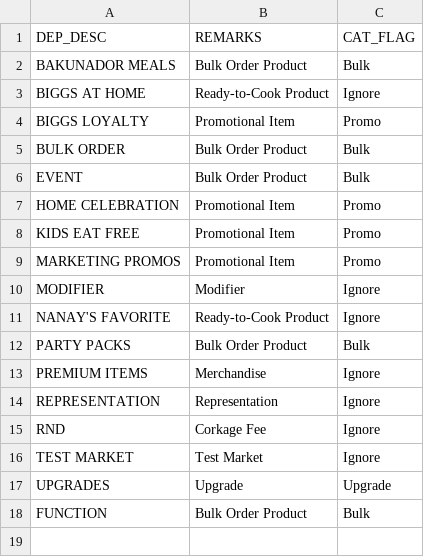
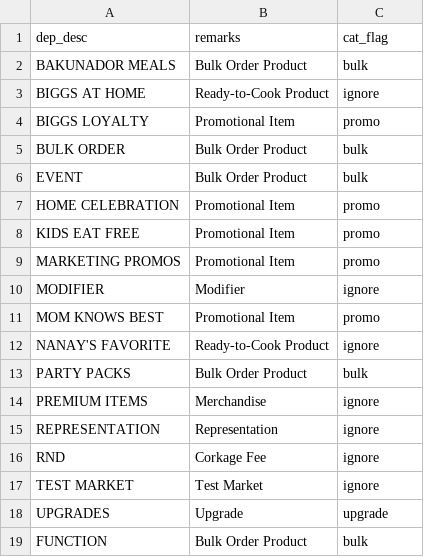
Before and after one commit to ejgallarde/aim-biggs, a CSV file: csv/department_category_mapping.csv, drawn as a sheet.

```diff
--- a/csv/department_category_mapping.csv
+++ b/csv/department_category_mapping.csv
@@ -1,18 +1,19 @@
-DEP_DESC,REMARKS,CAT_FLAG
-BAKUNADOR MEALS,Bulk Order Product,Bulk
-BIGGS AT HOME,Ready-to-Cook Product,Ignore
-BIGGS LOYALTY,Promotional Item,Promo
-BULK ORDER,Bulk Order Product,Bulk
-EVENT,Bulk Order Product,Bulk
-HOME CELEBRATION,Promotional Item,Promo
-KIDS EAT FREE,Promotional Item,Promo
-MARKETING PROMOS,Promotional Item,Promo
-MODIFIER,Modifier,Ignore
-NANAY'S FAVORITE,Ready-to-Cook Product,Ignore
-PARTY PACKS,Bulk Order Product,Bulk
-PREMIUM ITEMS,Merchandise,Ignore
-REPRESENTATION,Representation,Ignore
-RND,Corkage Fee,Ignore
-TEST MARKET,Test Market,Ignore
-UPGRADES,Upgrade,Upgrade
-FUNCTION,Bulk Order Product,Bulk
+dep_desc,remarks,cat_flag
+BAKUNADOR MEALS,Bulk Order Product,bulk
+BIGGS AT HOME,Ready-to-Cook Product,ignore
+BIGGS LOYALTY,Promotional Item,promo
+BULK ORDER,Bulk Order Product,bulk
+EVENT,Bulk Order Product,bulk
+HOME CELEBRATION,Promotional Item,promo
+KIDS EAT FREE,Promotional Item,promo
+MARKETING PROMOS,Promotional Item,promo
+MODIFIER,Modifier,ignore
+MOM KNOWS BEST,Promotional Item,promo
+NANAY'S FAVORITE,Ready-to-Cook Product,ignore
+PARTY PACKS,Bulk Order Product,bulk
+PREMIUM ITEMS,Merchandise,ignore
+REPRESENTATION,Representation,ignore
+RND,Corkage Fee,ignore
+TEST MARKET,Test Market,ignore
+UPGRADES,Upgrade,upgrade
+FUNCTION,Bulk Order Product,bulk
```
Also changed, not shown: 11 other files.
